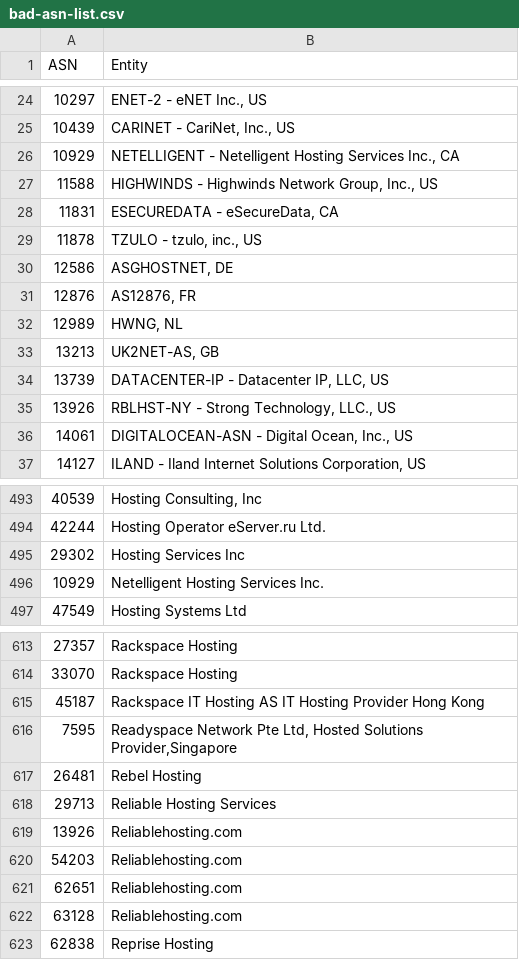
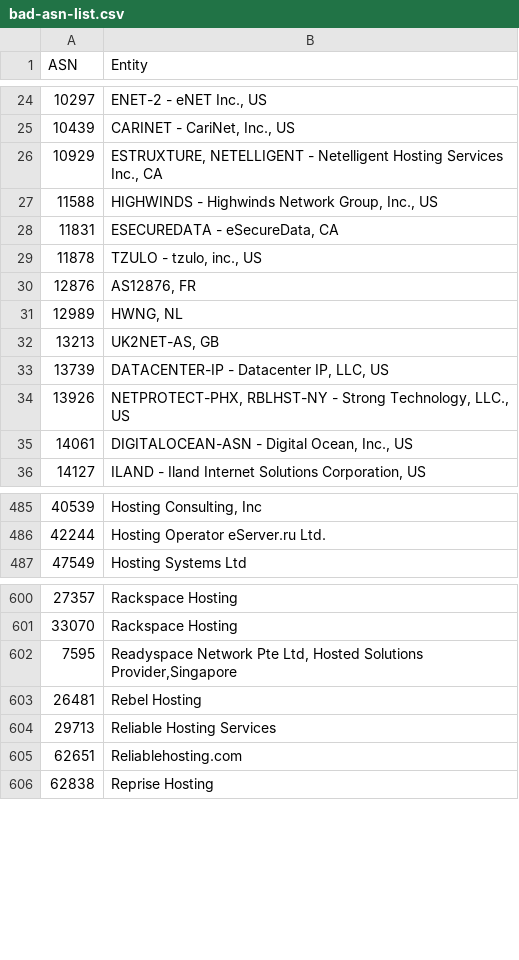
Before and after one commit to brianhama/bad-asn-list, a CSV file: bad-asn-list.csv, drawn as a sheet; only a part is shown, gaps mark what is left out; the diff covers the shown part only.

Commit message:
Quote all fields, and deduplicate.

```diff
--- a/bad-asn-list.csv
+++ b/bad-asn-list.csv
@@ -26 +26 @@ ASN,Entity
-10929,"NETELLIGENT - Netelligent Hosting Services Inc., CA"
+"10929","ESTRUXTURE, NETELLIGENT - Netelligent Hosting Services Inc., CA"
@@ -30 +29,0 @@ ASN,Entity
-12586,"ASGHOSTNET, DE"
@@ -35 +34 @@ ASN,Entity
-13926,"RBLHST-NY - Strong Technology, LLC., US"
+"13926","NETPROTECT-PHX, RBLHST-NY - Strong Technology, LLC., US"
@@ -494,4 +486,2 @@ ASN,Entity
 "42244","Hosting Operator eServer.ru Ltd."
-"29302","Hosting Services Inc"
-"10929","Netelligent Hosting Services Inc."
 "47549","Hosting Systems Ltd"
@@ -614,3 +601,2 @@ ASN,Entity
 "33070","Rackspace Hosting"
-"45187","Rackspace IT Hosting AS IT Hosting Provider Hong Kong"
 "7595","Readyspace Network Pte Ltd, Hosted Solutions Provider,Singapore"
@@ -618,6 +604,3 @@ ASN,Entity
 "29713","Reliable Hosting Services"
-"13926","Reliablehosting.com"
-"54203","Reliablehosting.com"
 "62651","Reliablehosting.com"
-"63128","Reliablehosting.com"
 "62838","Reprise Hosting"
```
Also changed, not shown: 12 removed rows and 8 edited cells elsewhere in this file.
